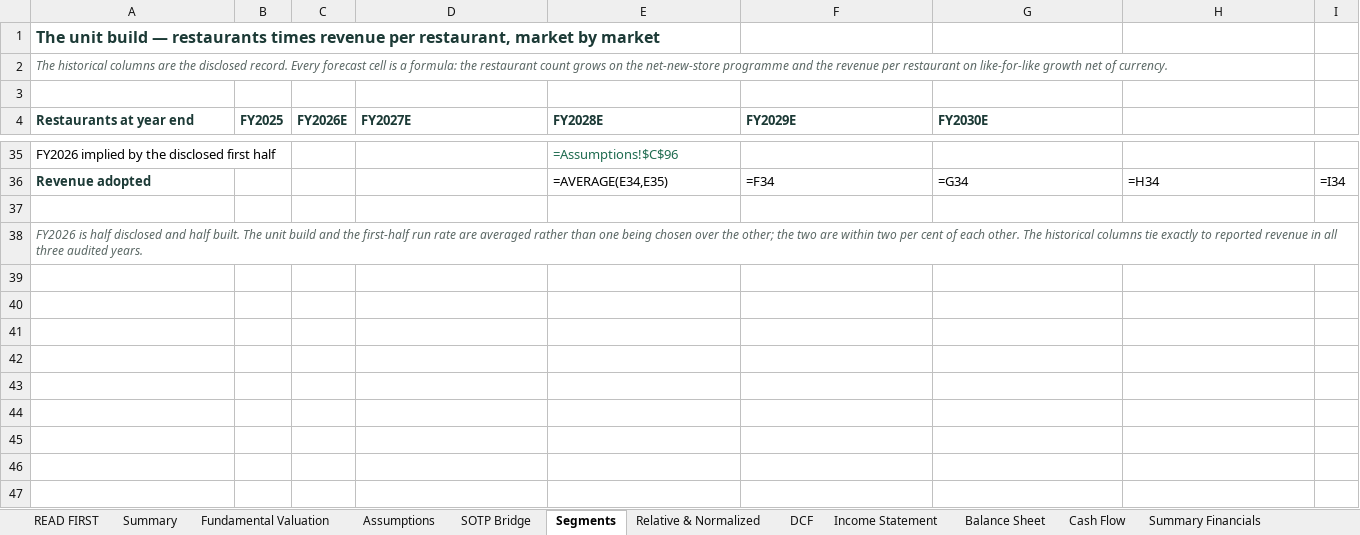
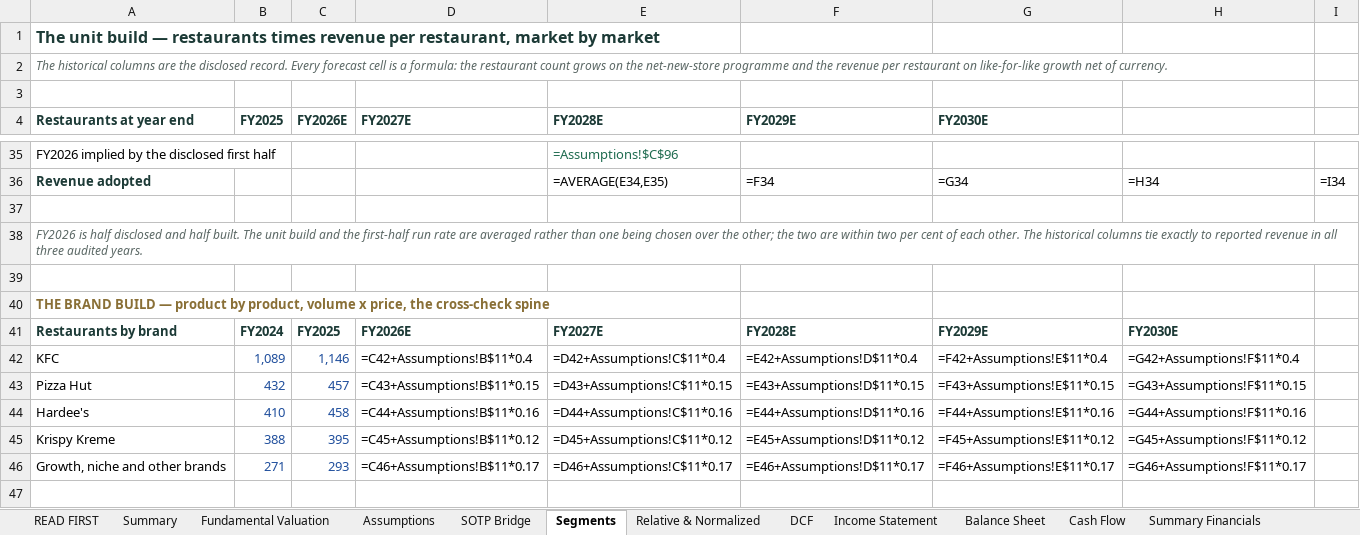
Before and after one commit to sherifomarsaleh/testahil, an Excel workbook: engine/amr_study/AMR_Valuation_Model_09082026_public.xlsx, sheet Segments, drawn as a sheet; only a part is shown, gaps mark what is left out; values as stored, in another font and other column widths than the file's, no borders; formulas without a stored value are shown as written; the diff covers the shown part only; the diff names each change by its address in the sheet, - before the commit and + after, or states it on an @@ line.

```diff
--- a/engine/amr_study/AMR_Valuation_Model_09082026_public.xlsx (sheet Segments)
+++ b/engine/amr_study/AMR_Valuation_Model_09082026_public.xlsx (sheet Segments)
+row 39: (empty)
+row 40: THE BRAND BUILD — product by product, volume x price, the cross-check spine
+row 41: Restaurants by brand | FY2024 | FY2025 | FY2026E | FY2027E | FY2028E | FY2029E | FY2030E
+row 42: KFC | 1,089 | 1,146 | =C42+Assumptions!B$11*0.4 | =D42+Assumptions!C$11*0.4 | =E42+Assumptions!D$11*0.4 | =F42+Assumptions!E$11*0.4 | =G42+Assumptions!F$11*0.4
+row 43: Pizza Hut | 432 | 457 | =C43+Assumptions!B$11*0.15 | =D43+Assumptions!C$11*0.15 | =E43+Assumptions!D$11*0.15 | =F43+Assumptions!E$11*0.15 | =G43+Assumptions!F$11*0.15
+row 44: Hardee's | 410 | 458 | =C44+Assumptions!B$11*0.16 | =D44+Assumptions!C$11*0.16 | =E44+Assumptions!D$11*0.16 | =F44+Assumptions!E$11*0.16 | =G44+Assumptions!F$11*0.16
+row 45: Krispy Kreme | 388 | 395 | =C45+Assumptions!B$11*0.12 | =D45+Assumptions!C$11*0.12 | =E45+Assumptions!D$11*0.12 | =F45+Assumptions!E$11*0.12 | =G45+Assumptions!F$11*0.12
+row 46: Growth, niche and other brands | 271 | 293 | =C46+Assumptions!B$11*0.17 | =D46+Assumptions!C$11*0.17 | =E46+Assumptions!D$11*0.17 | =F46+Assumptions!E$11*0.17 | =G46+Assumptions!F$11*0.17
+row 47: (empty)
```
Also changed, not shown: 9 added rows elsewhere in this sheet, sheet Sensitivity, sheet DCF, sheet Assumptions, sheet Relative & Normalized, sheet Income Statement, sheet Summary, 4 more sheets, 25 other files.
